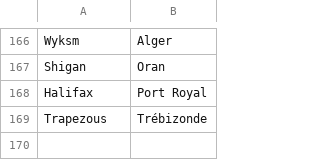
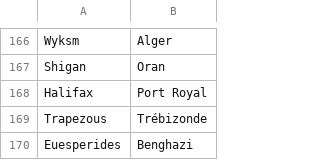
Before and after one commit to proompter-deluxe/Dawn-of-Civilization, a CSV file: Assets/Maps/Translations/French.csv, drawn as a sheet; only a part is shown, gaps mark what is left out; the diff names each change by its address in the sheet, - before the commit and + after, or states it on an @@ line.

```diff
--- a/Assets/Maps/Translations/French.csv
+++ b/Assets/Maps/Translations/French.csv
+row 170: Euesperides | Benghazi
```
Also changed, not shown: Assets/Maps/Cities.csv, Assets/Maps/Translations/Arabic.csv, 10 other files.
